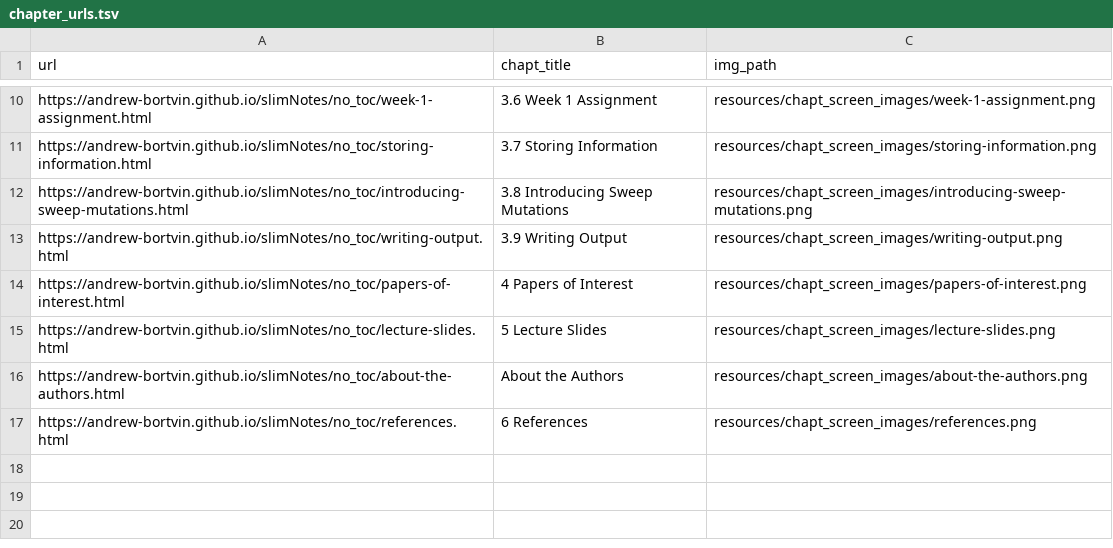
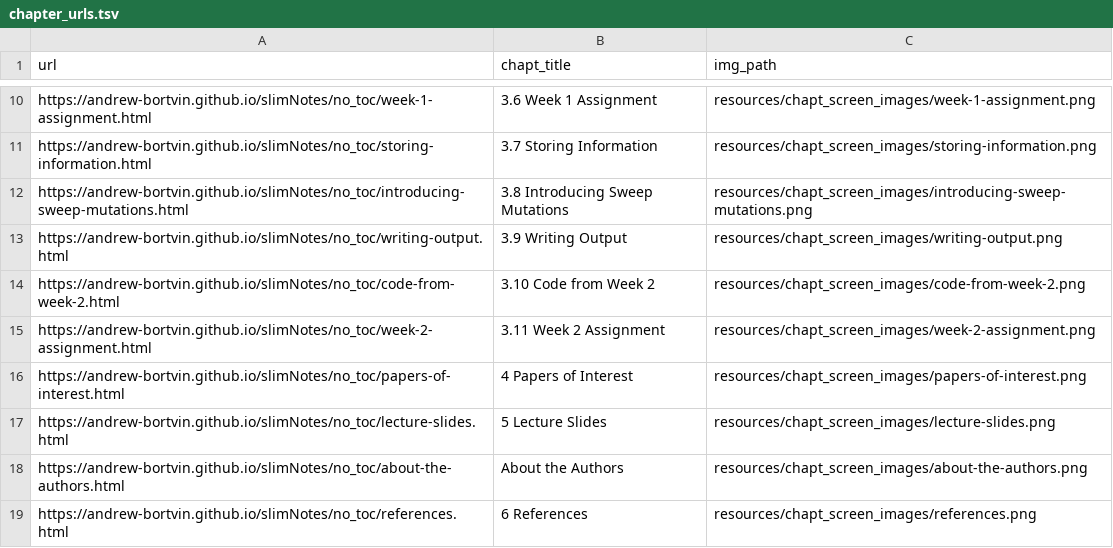
Before and after one commit to andrew-bortvin/slimNotes, a TSV file: resources/chapt_screen_images/chapter_urls.tsv, drawn as a sheet; only a part is shown, gaps mark what is left out; the diff names each change by its address in the sheet, - before the commit and + after, or states it on an @@ line.

```diff
--- a/resources/chapt_screen_images/chapter_urls.tsv
+++ b/resources/chapt_screen_images/chapter_urls.tsv
+row 14: https://andrew-bortvin.github.io/slimNotes/no_toc/code-from-week-2.html | 3.10 Code from Week 2 | resources/chapt_screen_images/code-from-week-2.png
+row 15: https://andrew-bortvin.github.io/slimNotes/no_toc/week-2-assignment.html | 3.11 Week 2 Assignment | resources/chapt_screen_images/week-2-assignment.png
```
Also changed, not shown: 36 other files.
